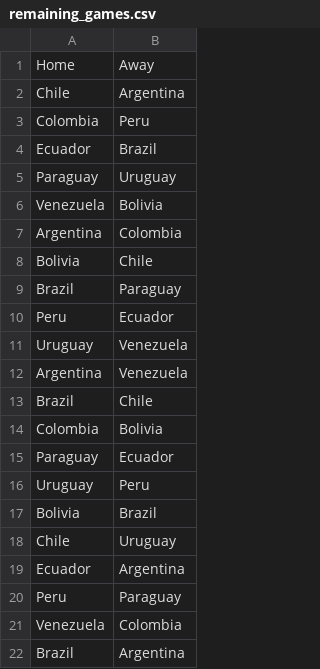
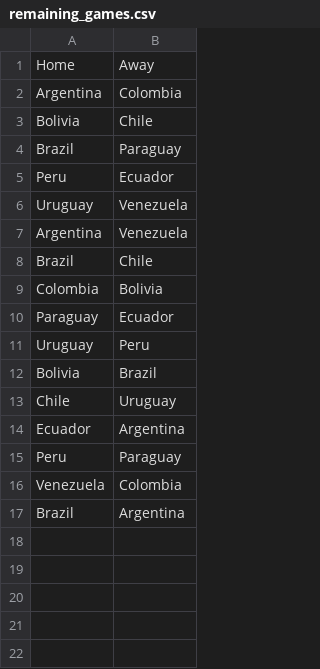
Before and after one commit to juancri/World-Cup-Qatar-2022-South-America-qualifiers-probabilities, a CSV file: input/remaining_games.csv, drawn as a sheet.

```diff
--- a/input/remaining_games.csv
+++ b/input/remaining_games.csv
@@ -1,7 +1,2 @@
 Home,Away
-Chile,Argentina
-Colombia,Peru
-Ecuador,Brazil
-Paraguay,Uruguay
-Venezuela,Bolivia
 Argentina,Colombia
```
Also changed, not shown: input/game_info.csv, 6 other files.
